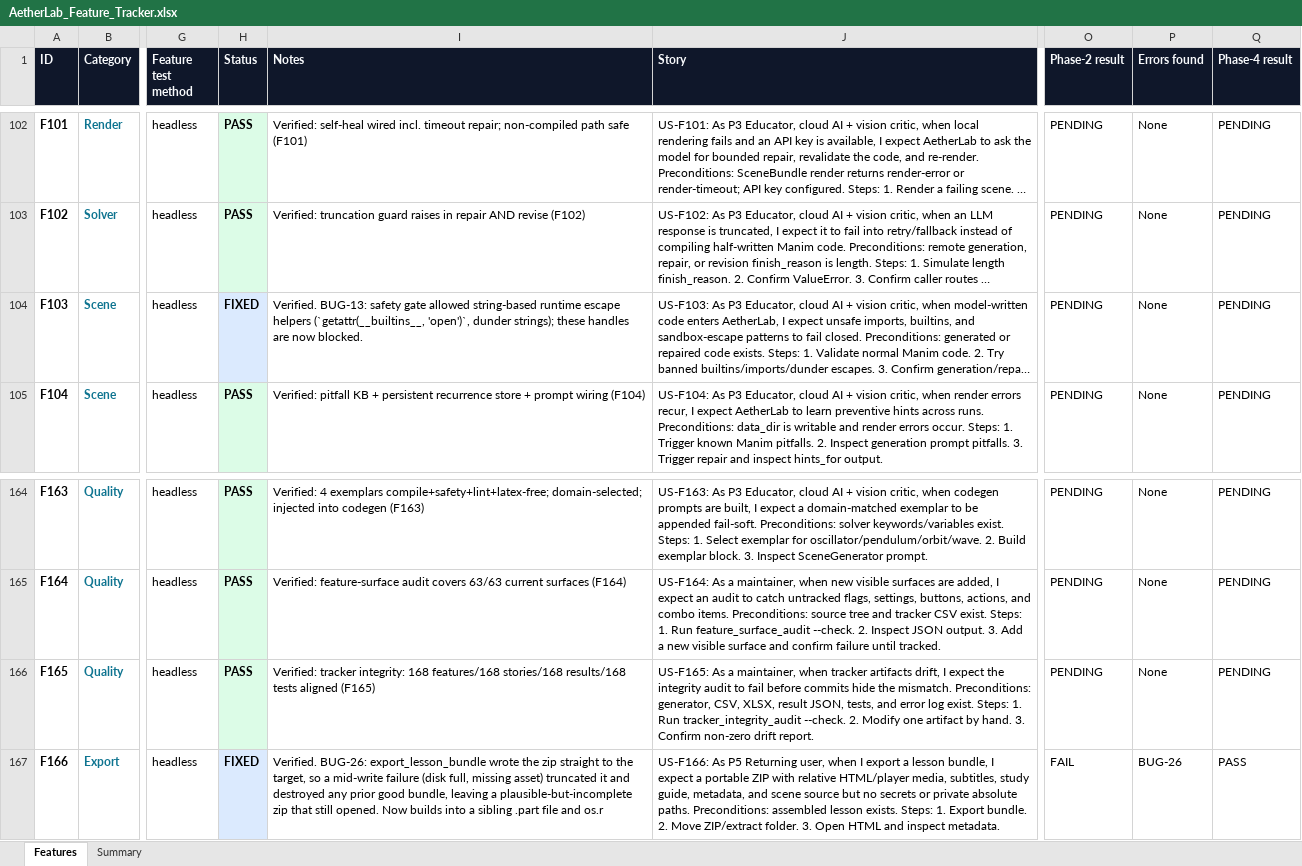
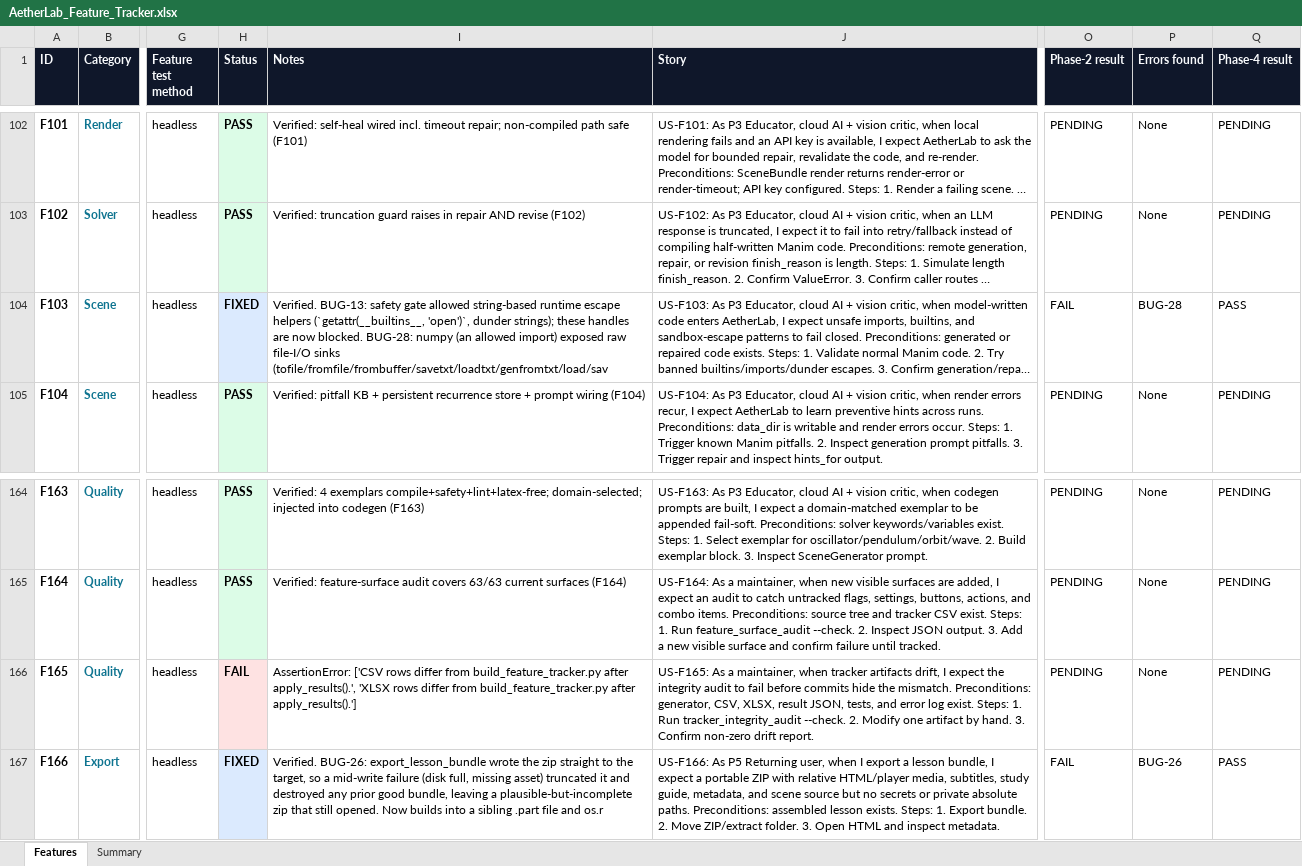
Before and after one commit to gopheriv/aetherlab, an Excel workbook: AetherLab_Feature_Tracker.xlsx, sheet Features, drawn as a sheet; only a part is shown, gaps mark what is left out; long unchanged cells end in …; values as stored, in another font and other column widths than the file's, no borders; the diff names each change by its address in the sheet, - before the commit and + after, or states it on an @@ line.

```diff
--- a/AetherLab_Feature_Tracker.xlsx (sheet Features)
+++ b/AetherLab_Feature_Tracker.xlsx (sheet Features)
-I104 (Notes): …now blocked.
+I104 (Notes): …now blocked. BUG-28: numpy (an allowed import) exposed raw file-I/O sinks (tofile/fromfile/frombuffer/savetxt/loadtxt/genfromtxt/load/sav
-O104 (Phase-2 result): PENDING
+O104 (Phase-2 result): FAIL
-P104 (Errors found): None
+P104 (Errors found): BUG-28
-Q104 (Phase-4 result): PENDING
+Q104 (Phase-4 result): PASS
-H166 (Status): PASS
+H166 (Status): FAIL
-H166 fill: #DCFCE7
+H166 fill: #FEE2E2
-I166 (Notes): Verified: tracker integrity: 168 features/168 stories/168 results/168 tests aligned (F165)
+I166 (Notes): AssertionError: ['CSV rows differ from build_feature_tracker.py after apply_results().', 'XLSX rows differ from build_feature_tracker.py after apply_results().']
```
Also changed, not shown: sheet Summary, 6 other files.
